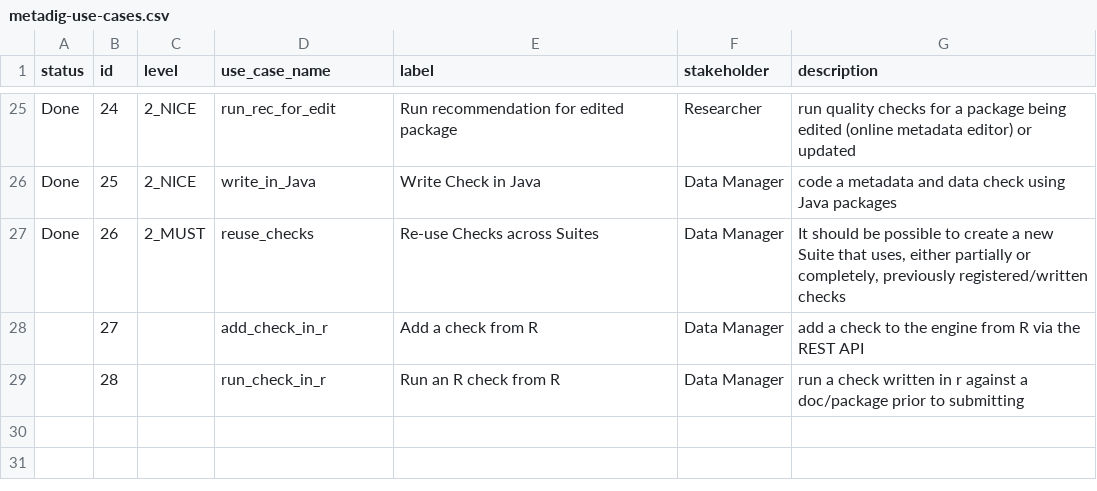
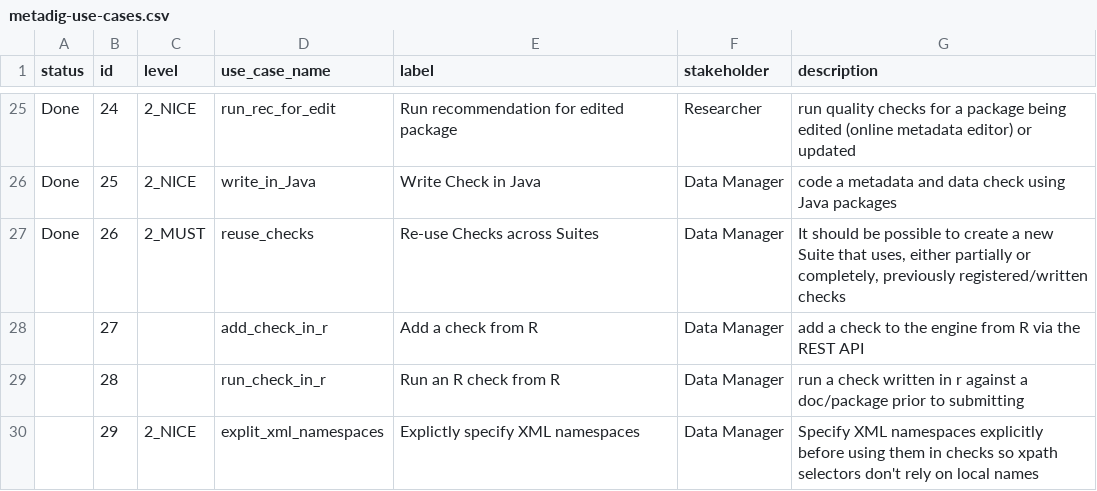
Before and after one commit to NCEAS/metadig, a CSV file: mdqengine/docs/use-cases/metadig-use-cases.csv, drawn as a sheet; only a part is shown, gaps mark what is left out; the diff names each change by its address in the sheet, - before the commit and + after, or states it on an @@ line.

Commit message:
Add xml namespace use case

```diff
--- a/mdqengine/docs/use-cases/metadig-use-cases.csv
+++ b/mdqengine/docs/use-cases/metadig-use-cases.csv
+row 30:  | 29 | 2_NICE | explit_xml_namespaces | Explictly specify XML namespaces | Data Manager | Specify XML namespaces explicitly before using them in checks so xpath selectors don't rely on local names
```
